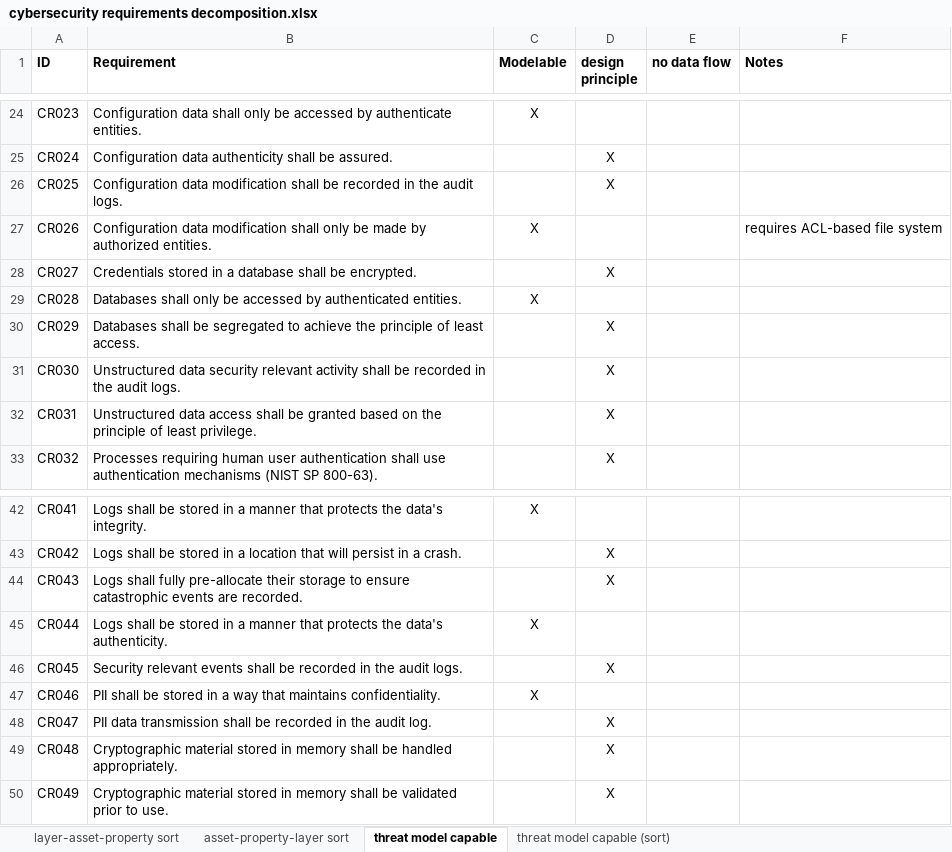
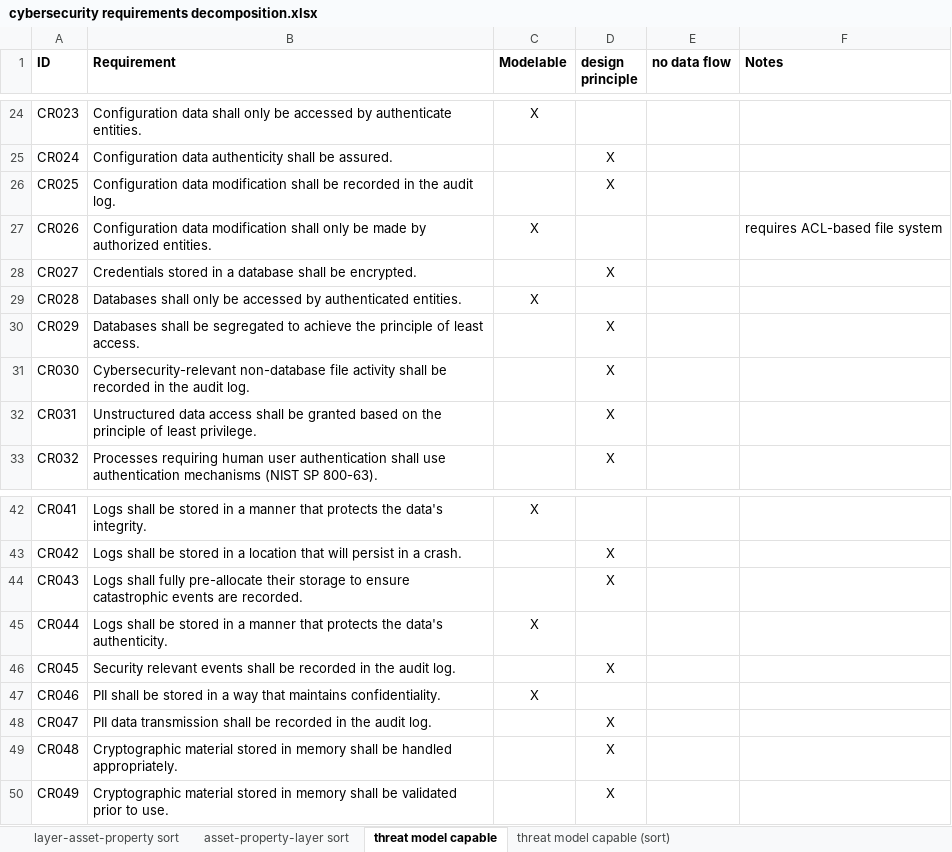
Before and after one commit to AVCDL/AVCDL, an Excel workbook: source/reference_documents/working_material/cybersecurity requirements decomposition.xlsx, sheet threat model capable, drawn as a sheet; only a part is shown, gaps mark what is left out; values as stored, in another font and other column widths than the file's, no borders; the diff names each change by its address in the sheet, - before the commit and + after, or states it on an @@ line.

Commit message:
• Updated cybersecurity requirements per taxonomy and cybersecurity requirement decomposition workbooks (wording change)

```diff
--- a/source/reference_documents/working_material/cybersecurity requirements decomposition.xlsx (sheet threat model capable)
+++ b/source/reference_documents/working_material/cybersecurity requirements decomposition.xlsx (sheet threat model capable)
-B26 (Requirement): …the audit logs.
+B26 (Requirement): …the audit log.
-B31 (Requirement): Unstructured data security relevant activity shall be recorded in the audit logs.
+B31 (Requirement): Cybersecurity-relevant non-database file activity shall be recorded in the audit log.
-B46 (Requirement): …the audit logs.
+B46 (Requirement): …the audit log.
```
Also changed, not shown: sheet threat model capable (sort), sheet layer-asset-property sort, sheet asset-property-layer sort, distribution/reference_documents/working_material/cybersecurity requirements per taxonomy.xlsx, source/reference_documents/working_material/cybersecurity requirements per taxonomy.xlsx, 1 other file.
